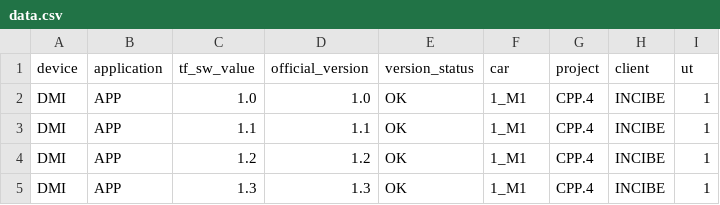
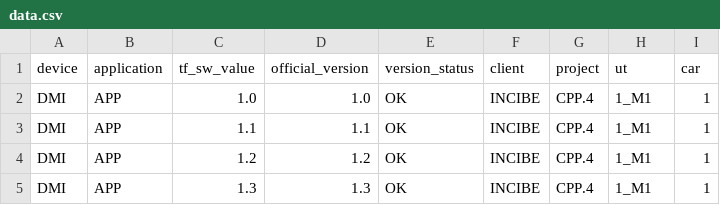
Before and after one commit to rmartin-orbik/demo, a CSV file: data.csv, drawn as a sheet.

Commit message:
Update data.csv

```diff
--- a/data.csv
+++ b/data.csv
@@ -1,5 +1,5 @@
-device,application,tf_sw_value,official_version,version_status,car,project,client,ut
-DMI,APP,1.0,1.0,OK,1_M1,CPP.4,INCIBE,1
-DMI,APP,1.1,1.1,OK,1_M1,CPP.4,INCIBE,1
-DMI,APP,1.2,1.2,OK,1_M1,CPP.4,INCIBE,1
-DMI,APP,1.3,1.3,OK,1_M1,CPP.4,INCIBE,1
+device,application,tf_sw_value,official_version,version_status,client,project,ut,car
+DMI,APP,1.0,1.0,OK,INCIBE,CPP.4,1_M1,1
+DMI,APP,1.1,1.1,OK,INCIBE,CPP.4,1_M1,1
+DMI,APP,1.2,1.2,OK,INCIBE,CPP.4,1_M1,1
+DMI,APP,1.3,1.3,OK,INCIBE,CPP.4,1_M1,1
```
